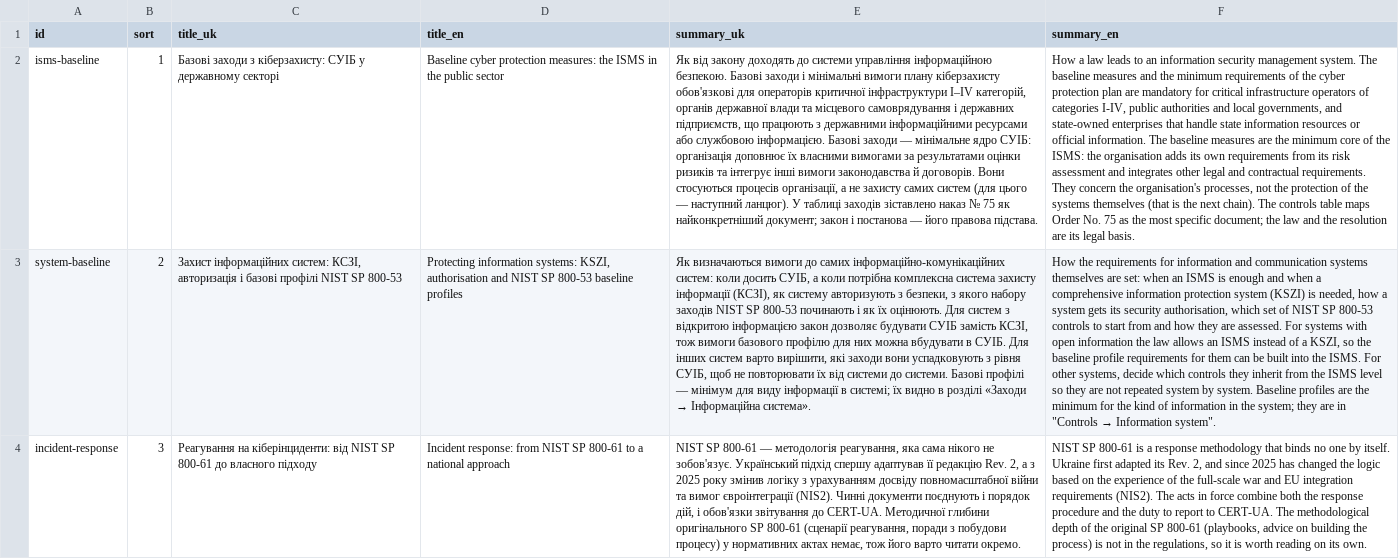
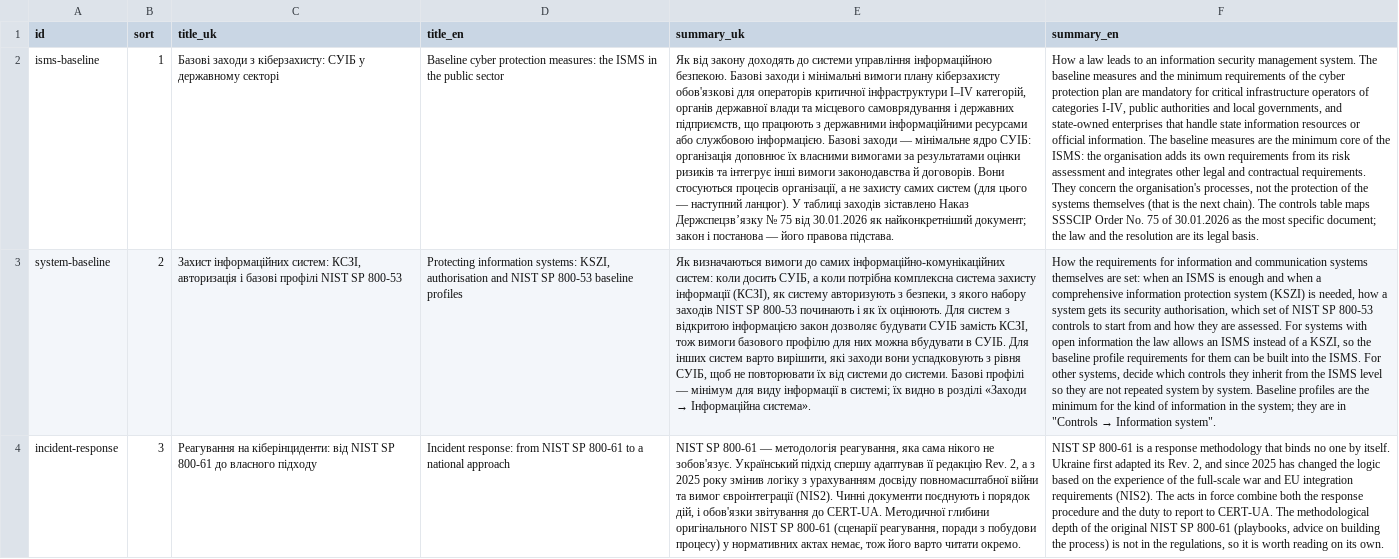
Before and after one commit to Ivan-Gokin/grc-foundation-ua, a CSV file: data/chains.csv, drawn as a sheet; the diff names each change by its address in the sheet, - before the commit and + after, or states it on an @@ line.

```diff
--- a/data/chains.csv
+++ b/data/chains.csv
-E2 (summary_uk): …заходів зіставлено наказ № 75 як найконкретніший…
+E2 (summary_uk): …заходів зіставлено Наказ Держспецзв’язку № 75 від 30.01.2026 як найконкретніший…
-F2 (summary_en): …table maps Order No. 75 as the…
+F2 (summary_en): …table maps SSSCIP Order No. 75 of 30.01.2026 as the…
-E4 (summary_uk): …глибини оригінального SP 800-61…
+E4 (summary_uk): …глибини оригінального NIST SP 800-61…
-F4 (summary_en): …the original SP 800-61…
+F4 (summary_en): …the original NIST SP 800-61…
```
Also changed, not shown: data/chain_steps.csv, data/frameworks.csv, 19 other files.
